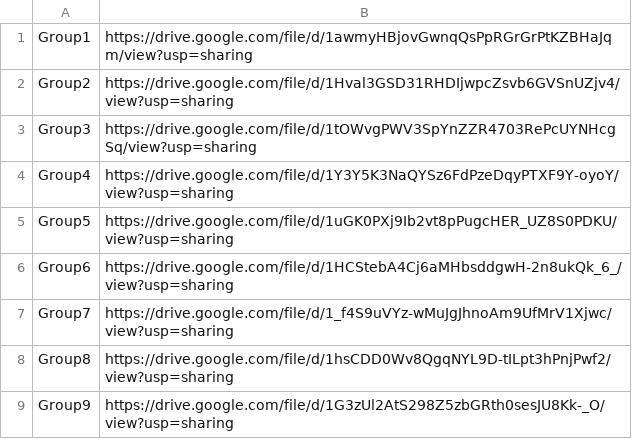
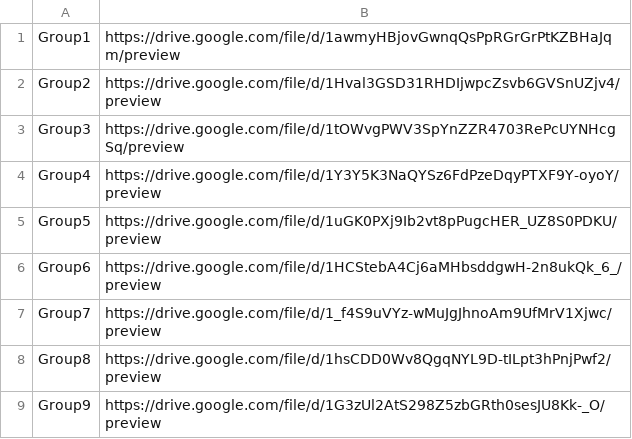
Before and after one commit to medialab1422/page, a CSV file: webprogramming/113/data.csv, drawn as a sheet.

Commit message:
113-1 Webprogramming PDF repair final

```diff
--- a/webprogramming/113/data.csv
+++ b/webprogramming/113/data.csv
@@ -1,9 +1,9 @@
-Group1,https://drive.google.com/file/d/1awmyHBjovGwnqQsPpRGrGrPtKZBHaJqm/view?usp=sharing
-Group2,https://drive.google.com/file/d/1Hval3GSD31RHDIjwpcZsvb6GVSnUZjv4/view?usp=sharing
-Group3,https://drive.google.com/file/d/1tOWvgPWV3SpYnZZR4703RePcUYNHcgSq/view?usp=sharing
-Group4,https://drive.google.com/file/d/1Y3Y5K3NaQYSz6FdPzeDqyPTXF9Y-oyoY/view?usp=sharing
-Group5,https://drive.google.com/file/d/1uGK0PXj9Ib2vt8pPugcHER_UZ8S0PDKU/view?usp=sharing
-Group6,https://drive.google.com/file/d/1HCStebA4Cj6aMHbsddgwH-2n8ukQk_6_/view?usp=sharing
-Group7,https://drive.google.com/file/d/1_f4S9uVYz-wMuJgJhnoAm9UfMrV1Xjwc/view?usp=sharing
-Group8,https://drive.google.com/file/d/1hsCDD0Wv8QgqNYL9D-tILpt3hPnjPwf2/view?usp=sharing
-Group9,https://drive.google.com/file/d/1G3zUl2AtS298Z5zbGRth0sesJU8Kk-_O/view?usp=sharing
+Group1,https://drive.google.com/file/d/1awmyHBjovGwnqQsPpRGrGrPtKZBHaJqm/preview
+Group2,https://drive.google.com/file/d/1Hval3GSD31RHDIjwpcZsvb6GVSnUZjv4/preview
+Group3,https://drive.google.com/file/d/1tOWvgPWV3SpYnZZR4703RePcUYNHcgSq/preview
+Group4,https://drive.google.com/file/d/1Y3Y5K3NaQYSz6FdPzeDqyPTXF9Y-oyoY/preview
+Group5,https://drive.google.com/file/d/1uGK0PXj9Ib2vt8pPugcHER_UZ8S0PDKU/preview
+Group6,https://drive.google.com/file/d/1HCStebA4Cj6aMHbsddgwH-2n8ukQk_6_/preview
+Group7,https://drive.google.com/file/d/1_f4S9uVYz-wMuJgJhnoAm9UfMrV1Xjwc/preview
+Group8,https://drive.google.com/file/d/1hsCDD0Wv8QgqNYL9D-tILpt3hPnjPwf2/preview
+Group9,https://drive.google.com/file/d/1G3zUl2AtS298Z5zbGRth0sesJU8Kk-_O/preview
```
Also changed, not shown: 10 other files.
